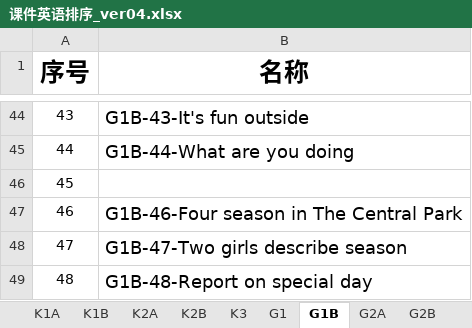
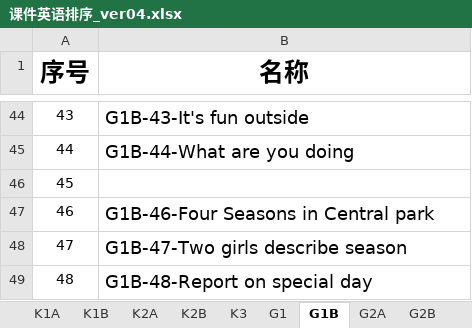
Before and after one commit to fbrlkx5guIgZ/compass-kids-server, an Excel workbook: 课件英语排序_ver04.xlsx, sheet G1B, drawn as a sheet; only a part is shown, gaps mark what is left out; values as stored, in another font and other column widths than the file's, no borders; the diff names each change by its address in the sheet, - before the commit and + after, or states it on an @@ line.

```diff
--- a/课件英语排序_ver04.xlsx (sheet G1B)
+++ b/课件英语排序_ver04.xlsx (sheet G1B)
-B47 (名称): G1B-46-Four season in The Central Park
+B47 (名称): G1B-46-Four Seasons in Central park
```
Also changed, not shown: 6 other files.
